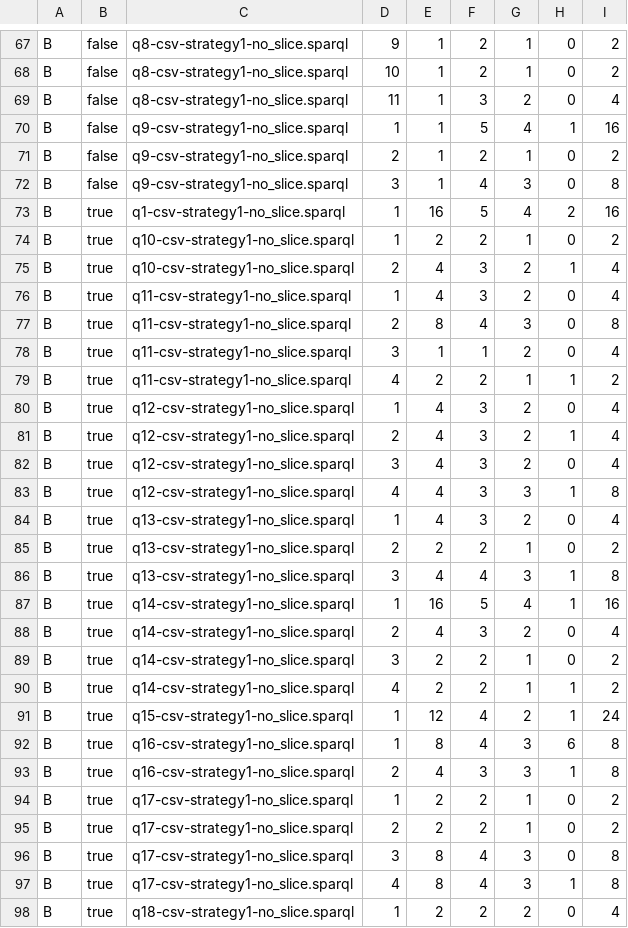
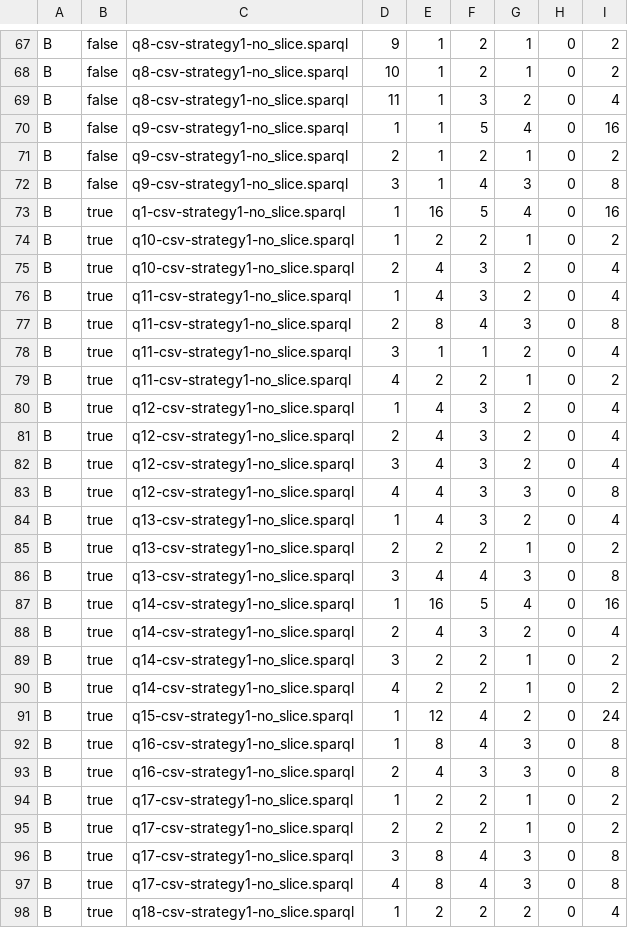
Before and after one commit to SPARQL-Anything/fxbgp, a CSV file: GTFS-QUERIES-run-2.csv, drawn as a sheet; only a part is shown, gaps mark what is left out; the diff covers the shown part only.

```diff
--- a/GTFS-QUERIES-run-2.csv
+++ b/GTFS-QUERIES-run-2.csv
@@ -69,8 +69,8 @@ B,false,q8-csv-strategy1-no_slice.sparql,10,1,2,1,0,2
 B,false,q8-csv-strategy1-no_slice.sparql,11,1,3,2,0,4
-B,false,q9-csv-strategy1-no_slice.sparql,1,1,5,4,1,16
+B,false,q9-csv-strategy1-no_slice.sparql,1,1,5,4,0,16
 B,false,q9-csv-strategy1-no_slice.sparql,2,1,2,1,0,2
 B,false,q9-csv-strategy1-no_slice.sparql,3,1,4,3,0,8
-B,true,q1-csv-strategy1-no_slice.sparql,1,16,5,4,2,16
+B,true,q1-csv-strategy1-no_slice.sparql,1,16,5,4,0,16
 B,true,q10-csv-strategy1-no_slice.sparql,1,2,2,1,0,2
-B,true,q10-csv-strategy1-no_slice.sparql,2,4,3,2,1,4
+B,true,q10-csv-strategy1-no_slice.sparql,2,4,3,2,0,4
 B,true,q11-csv-strategy1-no_slice.sparql,1,4,3,2,0,4
@@ -78,17 +78,17 @@ B,true,q11-csv-strategy1-no_slice.sparql,2,8,4,3,0,8
 B,true,q11-csv-strategy1-no_slice.sparql,3,1,1,2,0,4
-B,true,q11-csv-strategy1-no_slice.sparql,4,2,2,1,1,2
+B,true,q11-csv-strategy1-no_slice.sparql,4,2,2,1,0,2
 B,true,q12-csv-strategy1-no_slice.sparql,1,4,3,2,0,4
-B,true,q12-csv-strategy1-no_slice.sparql,2,4,3,2,1,4
+B,true,q12-csv-strategy1-no_slice.sparql,2,4,3,2,0,4
 B,true,q12-csv-strategy1-no_slice.sparql,3,4,3,2,0,4
-B,true,q12-csv-strategy1-no_slice.sparql,4,4,3,3,1,8
+B,true,q12-csv-strategy1-no_slice.sparql,4,4,3,3,0,8
 B,true,q13-csv-strategy1-no_slice.sparql,1,4,3,2,0,4
 B,true,q13-csv-strategy1-no_slice.sparql,2,2,2,1,0,2
-B,true,q13-csv-strategy1-no_slice.sparql,3,4,4,3,1,8
-B,true,q14-csv-strategy1-no_slice.sparql,1,16,5,4,1,16
+B,true,q13-csv-strategy1-no_slice.sparql,3,4,4,3,0,8
+B,true,q14-csv-strategy1-no_slice.sparql,1,16,5,4,0,16
 B,true,q14-csv-strategy1-no_slice.sparql,2,4,3,2,0,4
 B,true,q14-csv-strategy1-no_slice.sparql,3,2,2,1,0,2
-B,true,q14-csv-strategy1-no_slice.sparql,4,2,2,1,1,2
-B,true,q15-csv-strategy1-no_slice.sparql,1,12,4,2,1,24
-B,true,q16-csv-strategy1-no_slice.sparql,1,8,4,3,6,8
-B,true,q16-csv-strategy1-no_slice.sparql,2,4,3,3,1,8
+B,true,q14-csv-strategy1-no_slice.sparql,4,2,2,1,0,2
+B,true,q15-csv-strategy1-no_slice.sparql,1,12,4,2,0,24
+B,true,q16-csv-strategy1-no_slice.sparql,1,8,4,3,0,8
+B,true,q16-csv-strategy1-no_slice.sparql,2,4,3,3,0,8
 B,true,q17-csv-strategy1-no_slice.sparql,1,2,2,1,0,2
@@ -96,3 +96,3 @@ B,true,q17-csv-strategy1-no_slice.sparql,2,2,2,1,0,2
 B,true,q17-csv-strategy1-no_slice.sparql,3,8,4,3,0,8
-B,true,q17-csv-strategy1-no_slice.sparql,4,8,4,3,1,8
+B,true,q17-csv-strategy1-no_slice.sparql,4,8,4,3,0,8
 B,true,q18-csv-strategy1-no_slice.sparql,1,2,2,2,0,4
```
Also changed, not shown: 37 edited cells elsewhere in this file, GTFS-QUERIES-run-10.csv, GTFS-QUERIES-run-3.csv, 26 other files.
